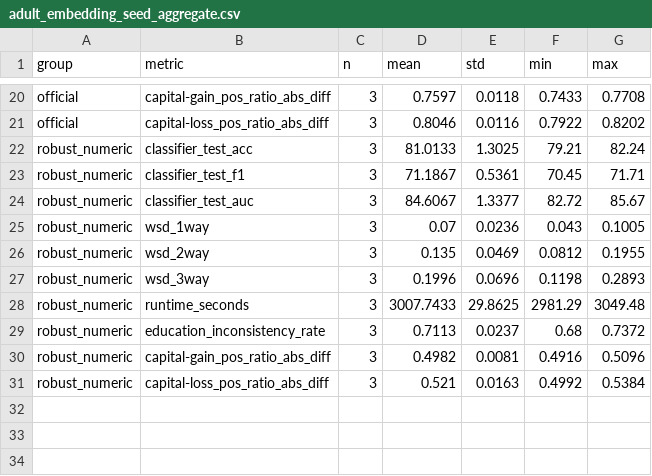
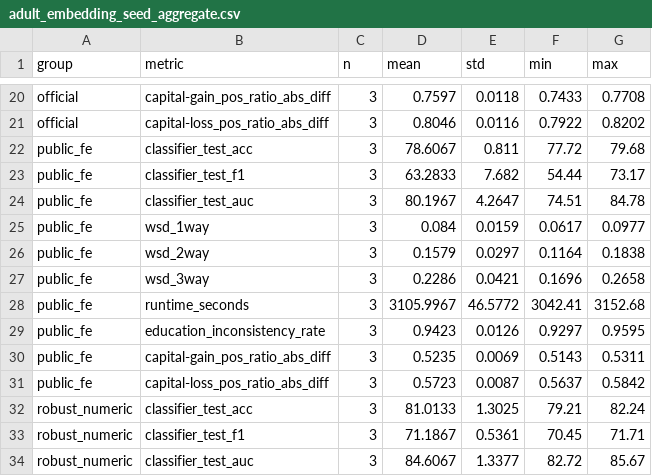
Before and after one commit to gghatano/pe-demo, a CSV file: results/summaries/adult_embedding_seed_aggregate.csv, drawn as a sheet; only a part is shown, gaps mark what is left out; the shorter side is filled out with more unchanged rows.

```diff
--- a/results/summaries/adult_embedding_seed_aggregate.csv
+++ b/results/summaries/adult_embedding_seed_aggregate.csv
@@ -21,2 +21,12 @@ official,capital-gain_pos_ratio_abs_diff,3,0.7597,0.0118,0.7433,0.7708
 official,capital-loss_pos_ratio_abs_diff,3,0.8046,0.0116,0.7922,0.8202
+public_fe,classifier_test_acc,3,78.6067,0.811,77.72,79.68
+public_fe,classifier_test_f1,3,63.2833,7.682,54.44,73.17
+public_fe,classifier_test_auc,3,80.1967,4.2647,74.51,84.78
+public_fe,wsd_1way,3,0.084,0.0159,0.0617,0.0977
+public_fe,wsd_2way,3,0.1579,0.0297,0.1164,0.1838
+public_fe,wsd_3way,3,0.2286,0.0421,0.1696,0.2658
+public_fe,runtime_seconds,3,3105.9967,46.5772,3042.41,3152.68
+public_fe,education_inconsistency_rate,3,0.9423,0.0126,0.9297,0.9595
+public_fe,capital-gain_pos_ratio_abs_diff,3,0.5235,0.0069,0.5143,0.5311
+public_fe,capital-loss_pos_ratio_abs_diff,3,0.5723,0.0087,0.5637,0.5842
 robust_numeric,classifier_test_acc,3,81.0133,1.3025,79.21,82.24
```
Also changed, not shown: 6 other files.
